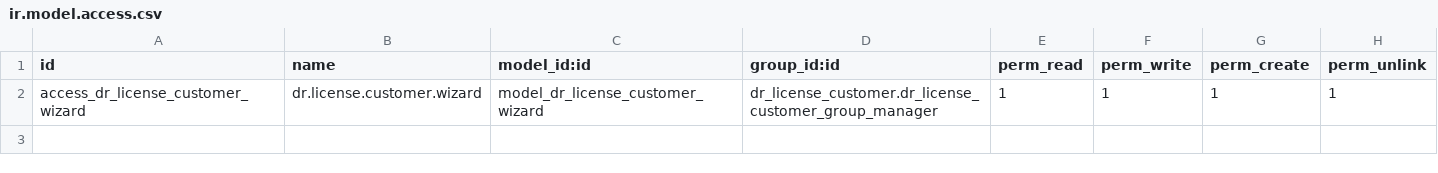
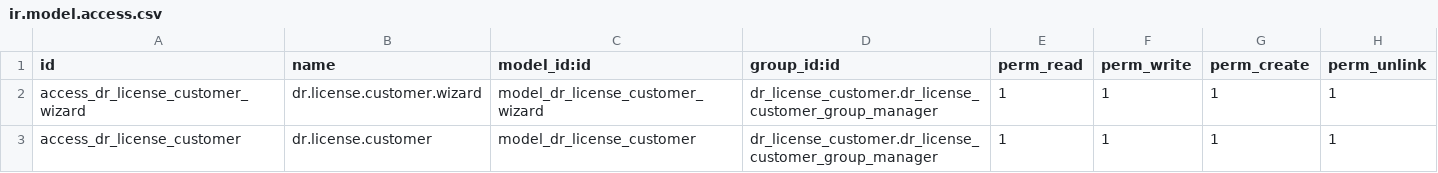
Before and after one commit to pegasus55/dr_enconded, a CSV file: dr_license_customer/security/ir.model.access.csv, drawn as a sheet; the diff names each change by its address in the sheet, - before the commit and + after, or states it on an @@ line.

Commit message:
license

```diff
--- a/dr_license_customer/security/ir.model.access.csv
+++ b/dr_license_customer/security/ir.model.access.csv
+row 3: access_dr_license_customer | dr.license.customer | model_dr_license_customer | dr_license_customer.dr_license_customer_group_manager | 1 | 1 | 1 | 1
```
Also changed, not shown: 4 other files.
